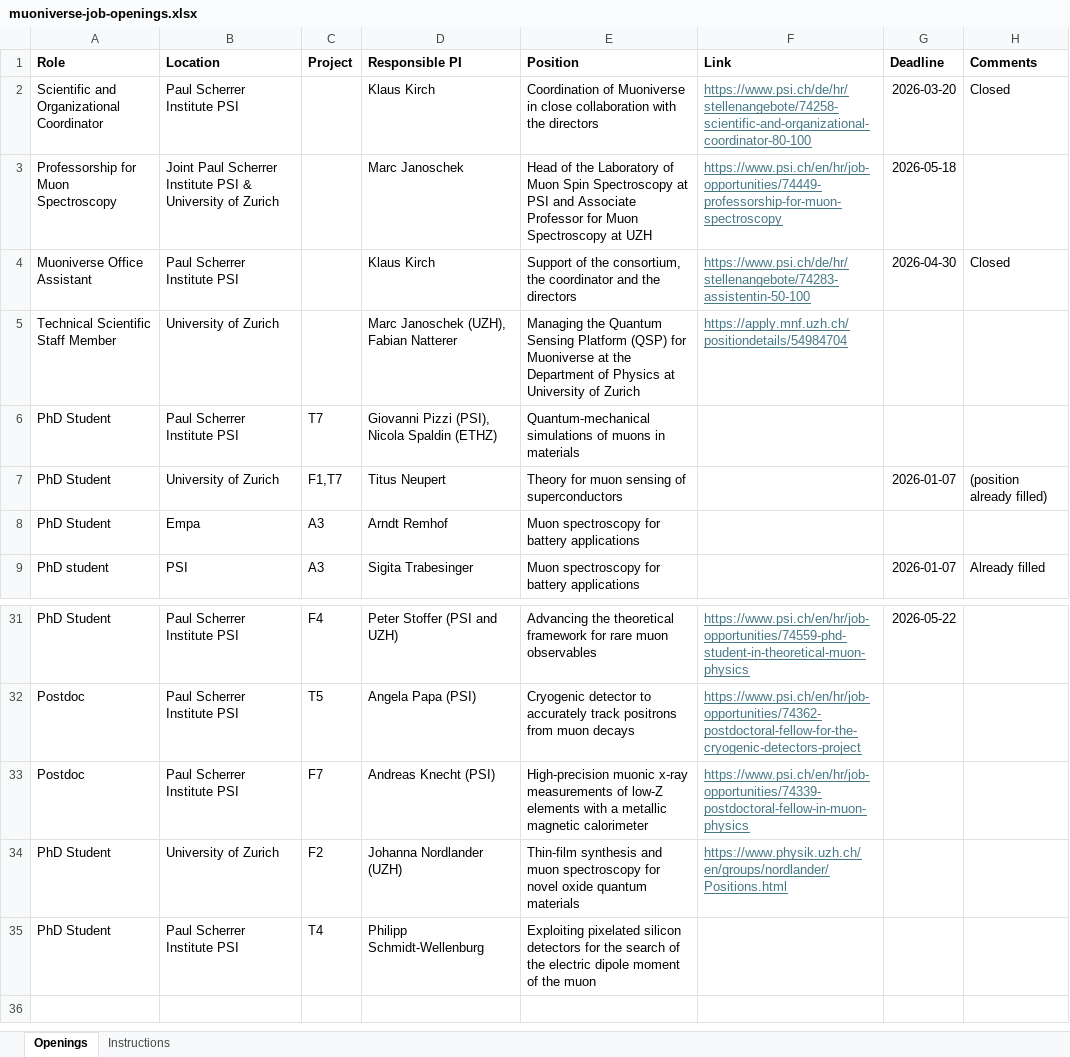
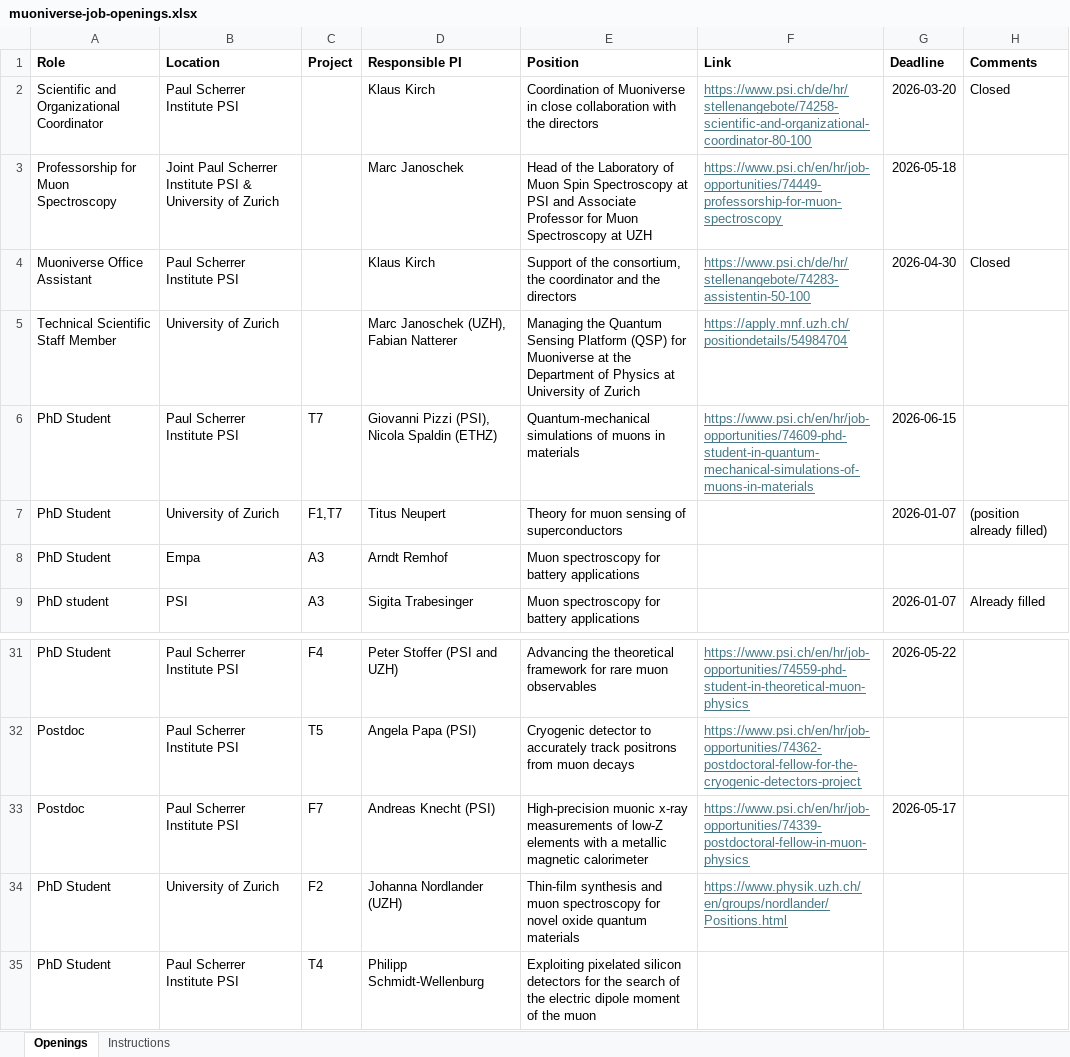
Before and after one commit to muoniverse/website, an Excel workbook: job-openings-scripts/muoniverse-job-openings.xlsx, sheet Openings, drawn as a sheet; only a part is shown, gaps mark what is left out; values as stored, in another font and other column widths than the file's, no borders; the diff names each change by its address in the sheet, - before the commit and + after, or states it on an @@ line.

Commit message:
Closing one position, opening another

```diff
--- a/job-openings-scripts/muoniverse-job-openings.xlsx (sheet Openings)
+++ b/job-openings-scripts/muoniverse-job-openings.xlsx (sheet Openings)
-F6 (Link): (empty)
+F6 (Link): https://www.psi.ch/en/hr/job-opportunities/74609-phd-student-in-quantum-mechanical-simulations-of-muons-in-materials
-G6 (Deadline): (empty)
+G6 (Deadline): 2026-06-15
-G33 (Deadline): (empty)
+G33 (Deadline): 2026-05-17
```
Also changed, not shown: 1 other file.
